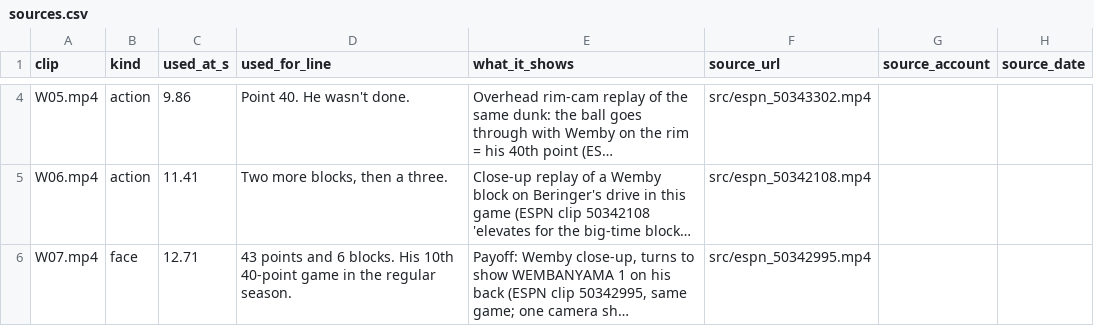
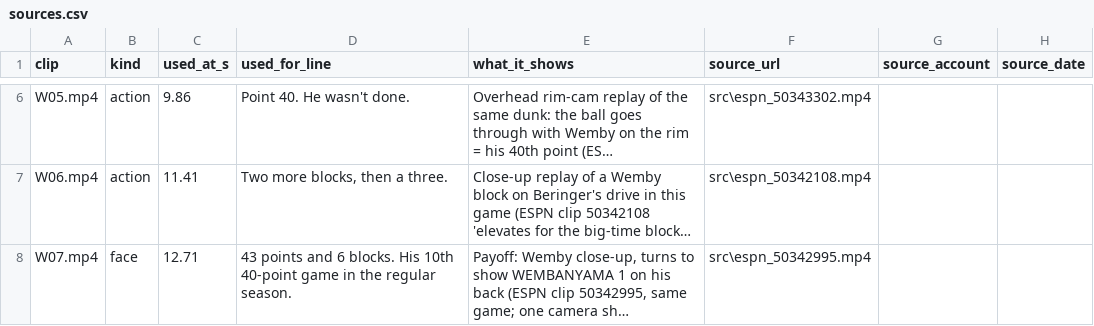
Before and after one commit to shsdhd99-netizen/metasports-shorts, a CSV file: Productions/MetaSports/2026-11-01 82 Wemby Blocked A Three And Scored Point 40/sources.csv, drawn as a sheet; only a part is shown, gaps mark what is left out; long unchanged cells end in …; addresses are those after the commit; the diff covers the shown part only; the diff names each change by its address in the sheet, - before the commit and + after, or states it on an @@ line.

```diff
--- a/Productions/MetaSports/2026-11-01 82 Wemby Blocked A Three And Scored Point 40/sources.csv
+++ b/Productions/MetaSports/2026-11-01 82 Wemby Blocked A Three And Scored Point 40/sources.csv
-F6 (source_url): src/espn_50343302.mp4
+F6 (source_url): src\espn_50343302.mp4
-F7 (source_url): src/espn_50342108.mp4
+F7 (source_url): src\espn_50342108.mp4
-F8 (source_url): src/espn_50342995.mp4
+F8 (source_url): src\espn_50342995.mp4
```
Also changed, not shown: 2 added rows, 2 removed rows and 2 edited cells elsewhere in this file, 1 other file.
